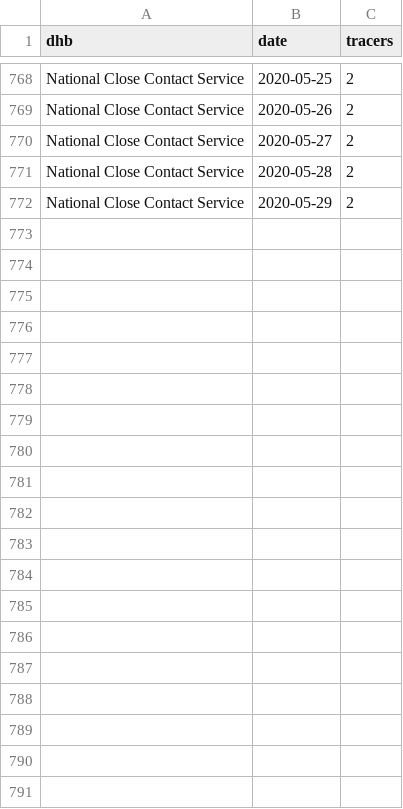
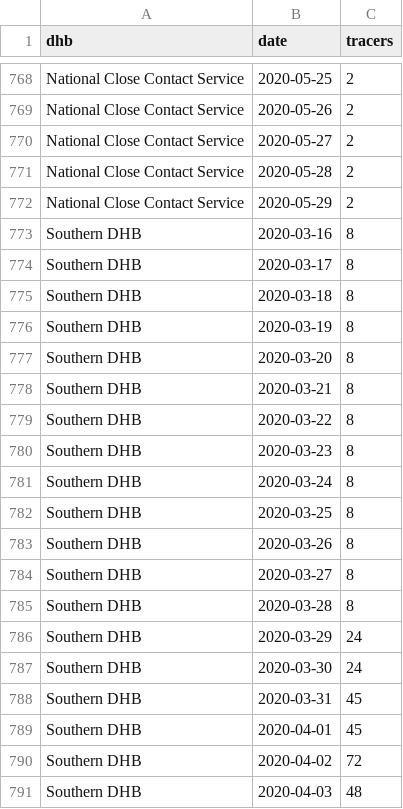
Before and after one commit to zentree/contact-tracing, a CSV file: contact-tracers.csv, drawn as a sheet; only a part is shown, gaps mark what is left out; the diff covers the shown part only.

Commit message:
Added Southland data

```diff
--- a/contact-tracers.csv
+++ b/contact-tracers.csv
@@ -772 +772,20 @@ National Close Contact Service,2020-05-28,2
 National Close Contact Service,2020-05-29,2
+Southern DHB,2020-03-16,8
+Southern DHB,2020-03-17,8
+Southern DHB,2020-03-18,8
+Southern DHB,2020-03-19,8
+Southern DHB,2020-03-20,8
+Southern DHB,2020-03-21,8
+Southern DHB,2020-03-22,8
+Southern DHB,2020-03-23,8
+Southern DHB,2020-03-24,8
+Southern DHB,2020-03-25,8
+Southern DHB,2020-03-26,8
+Southern DHB,2020-03-27,8
+Southern DHB,2020-03-28,8
+Southern DHB,2020-03-29,24
+Southern DHB,2020-03-30,24
+Southern DHB,2020-03-31,45
+Southern DHB,2020-04-01,45
+Southern DHB,2020-04-02,72
+Southern DHB,2020-04-03,48
```
Also changed, not shown: 42 added rows elsewhere in this file, dhb-info.csv.
